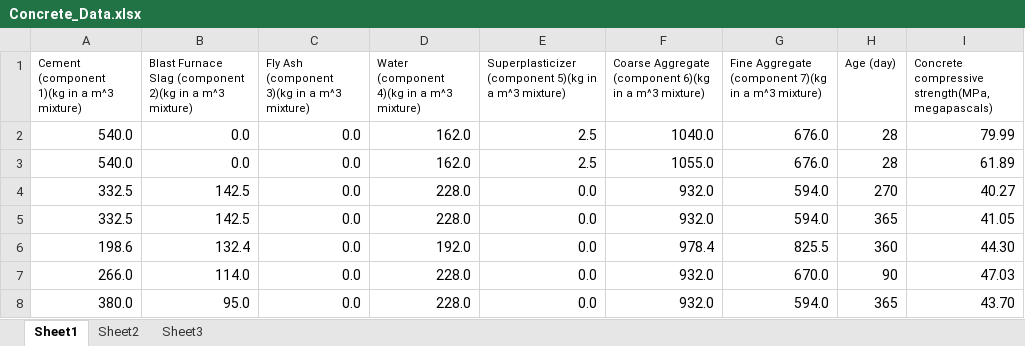
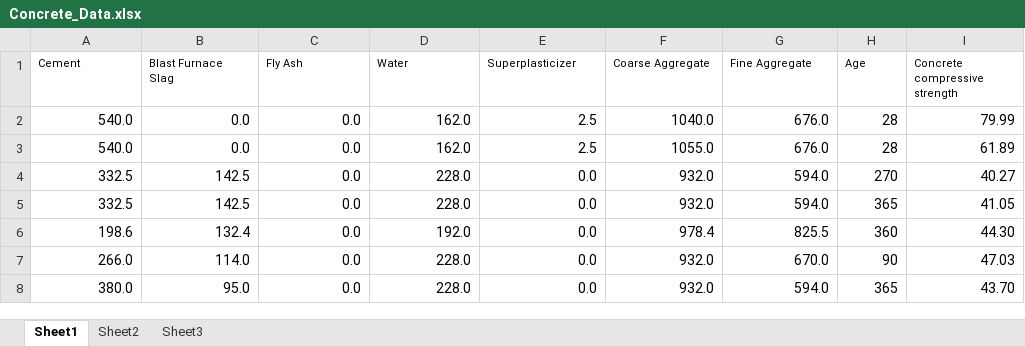
Before and after one commit to developerprince-eng/civil-engineering-machine-learning, an Excel workbook: sample-data/Concrete Compressiveness Strength Data/Concrete_Data.xlsx, sheet Sheet1, drawn as a sheet; only a part is shown; values as stored, in another font and other column widths than the file's, no borders; removed rows and columns are numbered as before the commit, all else as after; the diff names each change by its address in the sheet, - before the commit and + after, or states it on an @@ line.

```diff
--- a/sample-data/Concrete Compressiveness Strength Data/Concrete_Data.xlsx (sheet Sheet1)
+++ b/sample-data/Concrete Compressiveness Strength Data/Concrete_Data.xlsx (sheet Sheet1)
-row 1: Cement (component 1)(kg in a m^3 mixture) | Blast Furnace Slag (component 2)(kg in a m^3 mixture) | Fly Ash (component 3)(kg in a m^3 mixture) | Water (component 4)(kg in a m^3 mixture) | Superplasticizer (component 5)(kg in a m^3 mixture) | Coarse Aggregate (component 6)(kg in a m^3 mixture) | Fine Aggregate (component 7)(kg in a m^3 mixture) | Age (day) | Concrete compressive strength(MPa, megapascals)
+row 1: Cement | Blast Furnace Slag | Fly Ash | Water | Superplasticizer | Coarse Aggregate | Fine Aggregate | Age | Concrete compressive strength
```
Also changed, not shown: 11 other files.
